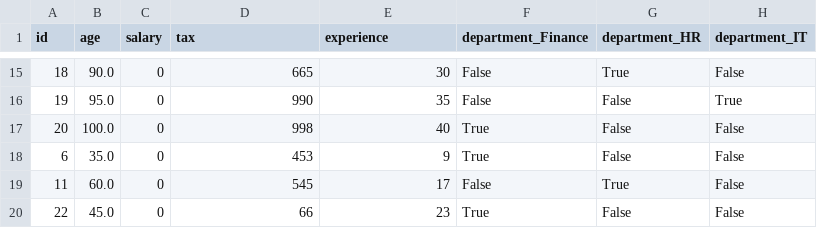
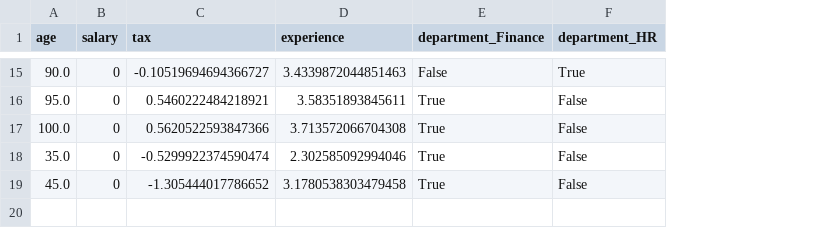
Before and after one commit to Reza-B/data_cleaner_dsl, a CSV file: cleaned_data.csv, drawn as a sheet; only a part is shown, gaps mark what is left out; removed rows and columns are numbered as before the commit, all else as after; the diff covers the shown part only; the diff names each change by its address in the sheet, - before the commit and + after, or states it on an @@ line.

```diff
--- a/cleaned_data.csv
+++ b/cleaned_data.csv
-column A (id), rows 15-18: 18 | 19 | 20 | 6; row 20: 22
-column H (department_IT), rows 15-18: False | True | False | False; row 20: False
-C15 (tax): 665
+C15 (tax): -0.10519694694366727
-D15 (experience): 30
+D15 (experience): 3.4339872044851463
-C16 (tax): 990
+C16 (tax): 0.5460222484218921
-D16 (experience): 35
+D16 (experience): 3.58351893845611
-E16 (department_Finance): False
+E16 (department_Finance): True
-C17 (tax): 998
+C17 (tax): 0.5620522593847366
-D17 (experience): 40
+D17 (experience): 3.713572066704308
-C18 (tax): 453
+C18 (tax): -0.5299922374590474
-D18 (experience): 9
+D18 (experience): 2.302585092994046
-row 19: 11 | 60.0 | 0 | 545 | 17 | False | True | False
-C19 (tax): 66
+C19 (tax): -1.305444017786652
-D19 (experience): 23
+D19 (experience): 3.1780538303479458
```
Also changed, not shown: 2 added rows, 2 removed rows and 25 edited cells elsewhere in this file, sample_data.csv, train_data.csv, 7 other files.
